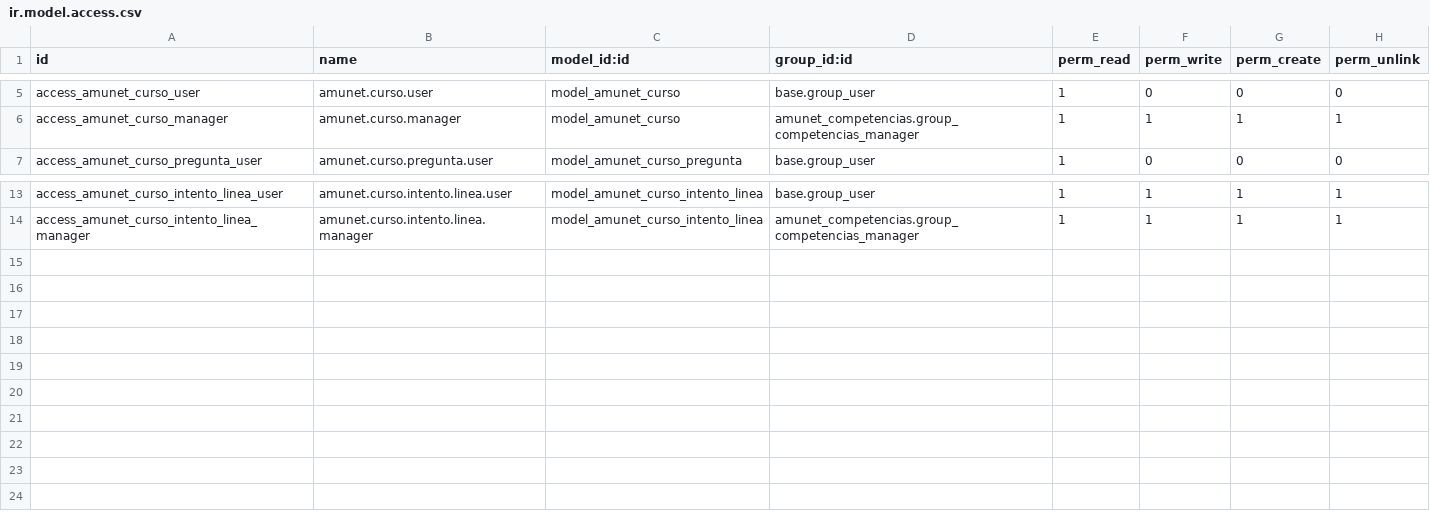
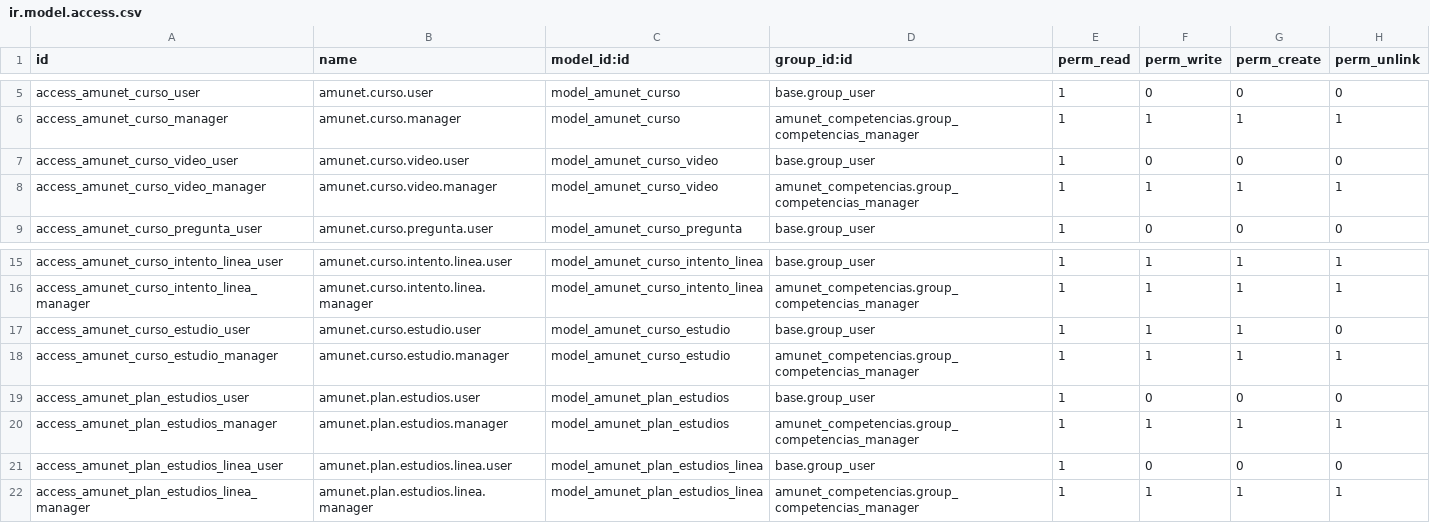
Before and after one commit to feruap/odoo-iso, a CSV file: addons/amunet_competencias/security/ir.model.access.csv, drawn as a sheet; only a part is shown, gaps mark what is left out; the diff names each change by its address in the sheet, - before the commit and + after, or states it on an @@ line.

Commit message:
amunet_competencias v3: videos embebidos, plan de estudios, controles de tiempo y revision ISO
- amunet.curso.video: One2many de videos por curso con reproductor embebido (YouTube/Vimeo/archivo)
- amunet.plan.estudios + linea: planes por puesto/departamento con avance
- amunet.curso.estudio: sesion de inicio de estudio (control de tiempo minimo)
- tiempo_minimo_estudio y tiempo_limite_examen en amunet.curso
- fuera_de_tiempo en amunet.curso.intento (no aprueba si excede el limite)
- revision_requerida en amunet.curso (alerta automatica al cambiar version de PNO)
- hr.employee: avance computado de capacitacion + pestana en la ficha
- amunet.quality.procedure (inherit): write override que marca cursos para revision
- Tablero Avance de Capacitacion en hr.employee
- Menus: Planes de Estudio + Avance de Capacitacion
- Manifest 19.0.3.0.0

```diff
--- a/addons/amunet_competencias/security/ir.model.access.csv
+++ b/addons/amunet_competencias/security/ir.model.access.csv
+row 7: access_amunet_curso_video_user | amunet.curso.video.user | model_amunet_curso_video | base.group_user | 1 | 0 | 0 | 0
+row 8: access_amunet_curso_video_manager | amunet.curso.video.manager | model_amunet_curso_video | amunet_competencias.group_competencias_manager | 1 | 1 | 1 | 1
+row 17: access_amunet_curso_estudio_user | amunet.curso.estudio.user | model_amunet_curso_estudio | base.group_user | 1 | 1 | 1 | 0
+row 18: access_amunet_curso_estudio_manager | amunet.curso.estudio.manager | model_amunet_curso_estudio | amunet_competencias.group_competencias_manager | 1 | 1 | 1 | 1
+row 19: access_amunet_plan_estudios_user | amunet.plan.estudios.user | model_amunet_plan_estudios | base.group_user | 1 | 0 | 0 | 0
+row 20: access_amunet_plan_estudios_manager | amunet.plan.estudios.manager | model_amunet_plan_estudios | amunet_competencias.group_competencias_manager | 1 | 1 | 1 | 1
+row 21: access_amunet_plan_estudios_linea_user | amunet.plan.estudios.linea.user | model_amunet_plan_estudios_linea | base.group_user | 1 | 0 | 0 | 0
+row 22: access_amunet_plan_estudios_linea_manager | amunet.plan.estudios.linea.manager | model_amunet_plan_estudios_linea | amunet_competencias.group_competencias_manager | 1 | 1 | 1 | 1
```
Also changed, not shown: 17 other files.
